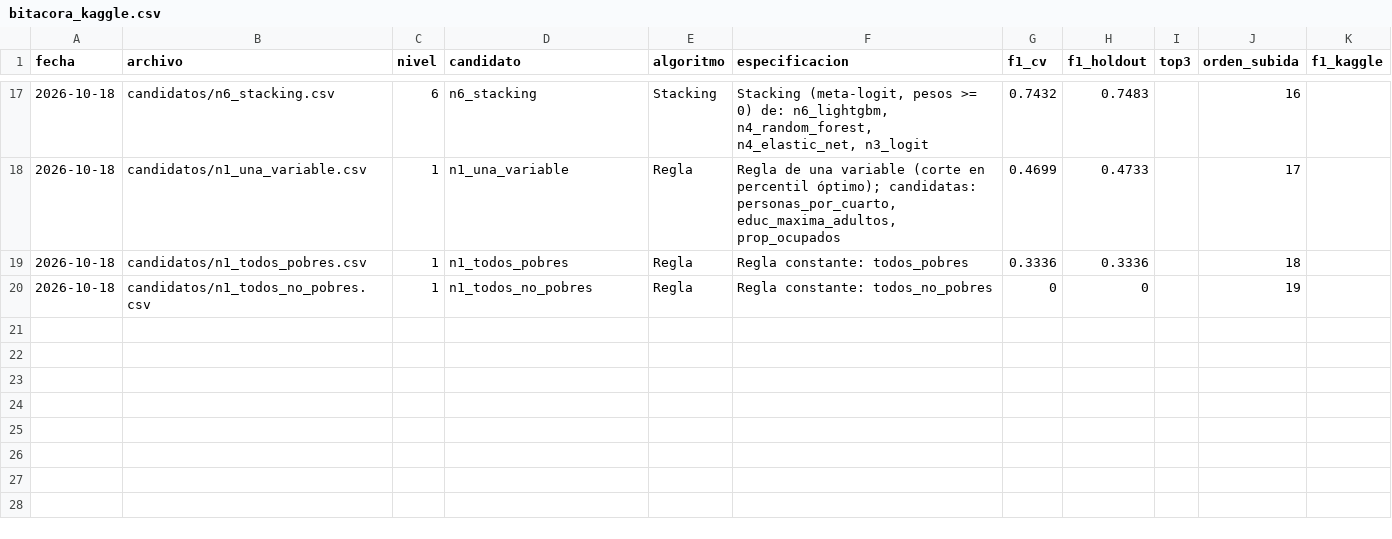
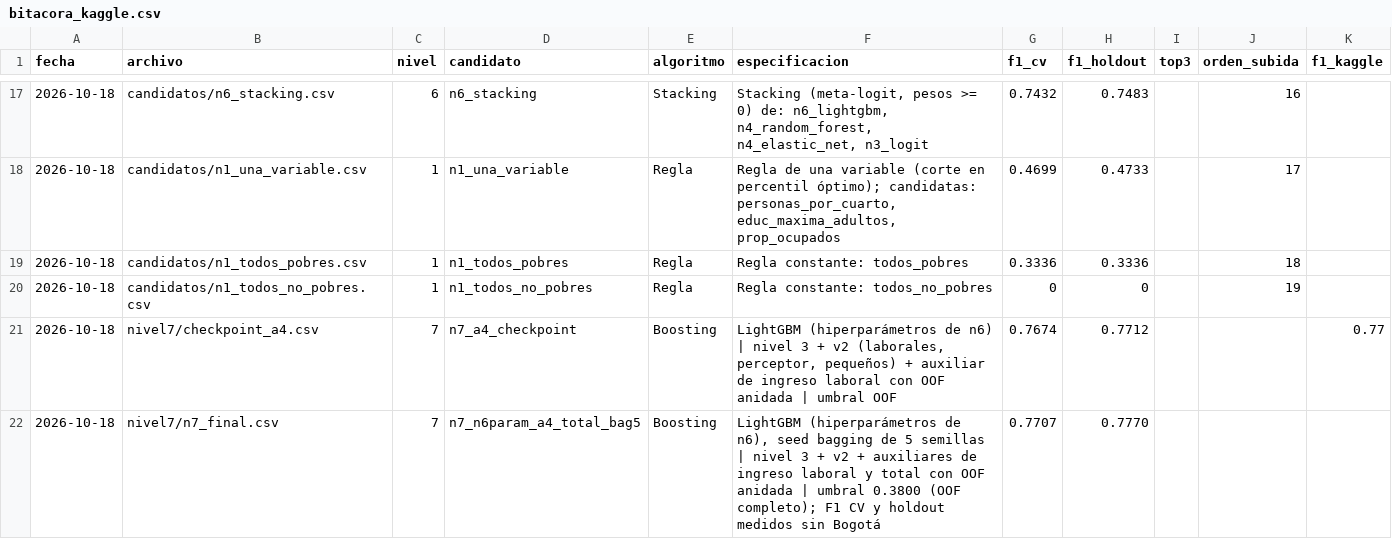
Before and after one commit to Stebandido77/problem-set-2, a CSV file: stores/submissions/bitacora_kaggle.csv, drawn as a sheet; only a part is shown, gaps mark what is left out.

Commit message:
Agrega la submission final del nivel 7 con el chequeo de umbral sin Bogotá

```diff
--- a/stores/submissions/bitacora_kaggle.csv
+++ b/stores/submissions/bitacora_kaggle.csv
@@ -20 +20,3 @@ fecha,archivo,nivel,candidato,algoritmo,especificacion,f1_cv,f1_holdout,top3,ord
 2026-10-18,candidatos/n1_todos_no_pobres.csv,1,n1_todos_no_pobres,Regla,Regla constante: todos_no_pobres,0,0,,19,
+2026-10-18,nivel7/checkpoint_a4.csv,7,n7_a4_checkpoint,Boosting,"LightGBM (hiperparámetros de n6) | nivel 3 + v2 (laborales, perceptor, pequeños) + auxiliar de ingreso laboral con OOF anidada | umbral OOF",0.7674,0.7712,,,0.77
+2026-10-18,nivel7/n7_final.csv,7,n7_n6param_a4_total_bag5,Boosting,"LightGBM (hiperparámetros de n6), seed bagging de 5 semillas | nivel 3 + v2 + auxiliares de ingreso laboral y total con OOF anidada | umbral 0.3800 (OOF completo); F1 CV y holdout medidos sin Bogotá",0.7707,0.7770,,,
```
Also changed, not shown: 4 other files.
